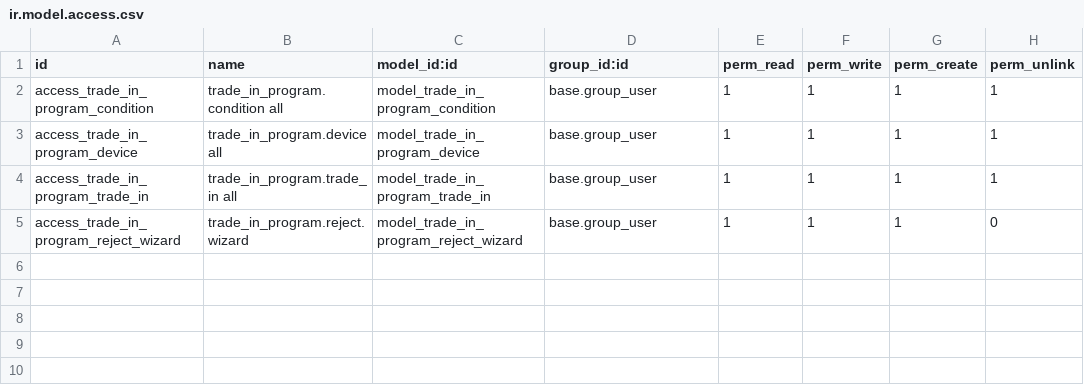
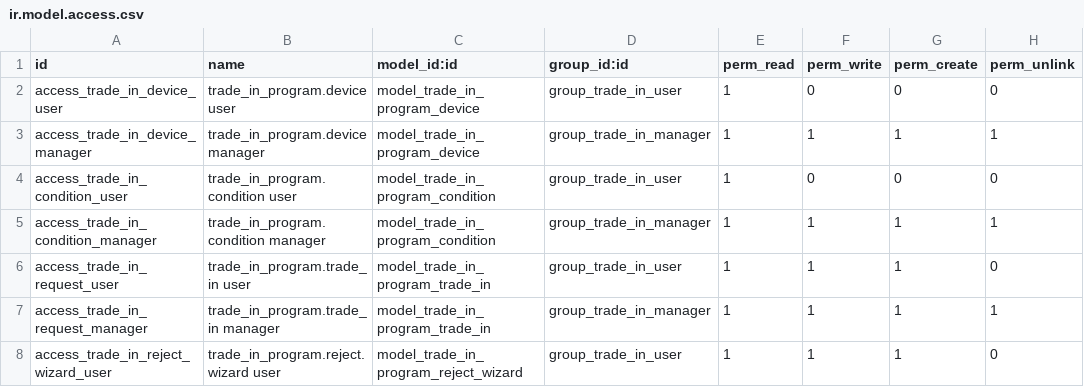
Before and after one commit to vkopanja/trade_in_program, a CSV file: security/ir.model.access.csv, drawn as a sheet.

Commit message:
Add security groups and menu configuration for Trade-In module

```diff
--- a/security/ir.model.access.csv
+++ b/security/ir.model.access.csv
@@ -1,5 +1,8 @@
 id,name,model_id:id,group_id:id,perm_read,perm_write,perm_create,perm_unlink
-access_trade_in_program_condition,trade_in_program.condition all,model_trade_in_program_condition,base.group_user,1,1,1,1
-access_trade_in_program_device,trade_in_program.device all,model_trade_in_program_device,base.group_user,1,1,1,1
-access_trade_in_program_trade_in,trade_in_program.trade_in all,model_trade_in_program_trade_in,base.group_user,1,1,1,1
-access_trade_in_program_reject_wizard,trade_in_program.reject.wizard,model_trade_in_program_reject_wizard,base.group_user,1,1,1,0
+access_trade_in_device_user,trade_in_program.device user,model_trade_in_program_device,group_trade_in_user,1,0,0,0
+access_trade_in_device_manager,trade_in_program.device manager,model_trade_in_program_device,group_trade_in_manager,1,1,1,1
+access_trade_in_condition_user,trade_in_program.condition user,model_trade_in_program_condition,group_trade_in_user,1,0,0,0
+access_trade_in_condition_manager,trade_in_program.condition manager,model_trade_in_program_condition,group_trade_in_manager,1,1,1,1
+access_trade_in_request_user,trade_in_program.trade_in user,model_trade_in_program_trade_in,group_trade_in_user,1,1,1,0
+access_trade_in_request_manager,trade_in_program.trade_in manager,model_trade_in_program_trade_in,group_trade_in_manager,1,1,1,1
+access_trade_in_reject_wizard_user,trade_in_program.reject.wizard user,model_trade_in_program_reject_wizard,group_trade_in_user,1,1,1,0
```
Also changed, not shown: 3 other files.
